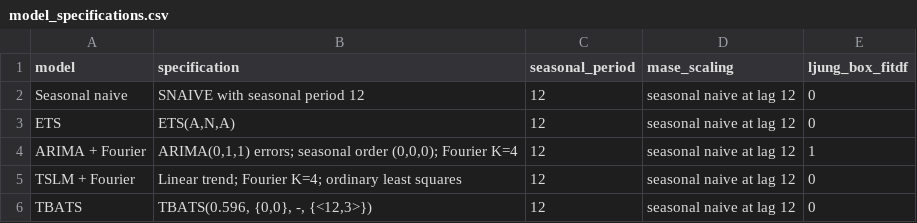
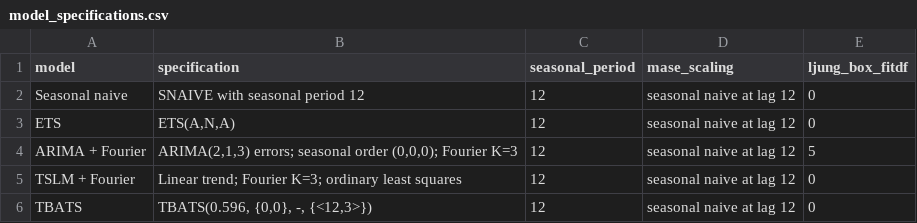
Before and after one commit to AlexanderChia05/RainFall_Forecast, a CSV file: output/tables/model_specifications.csv, drawn as a sheet.

```diff
--- a/output/tables/model_specifications.csv
+++ b/output/tables/model_specifications.csv
@@ -3,4 +3,4 @@
 "ETS","ETS(A,N,A)",12,"seasonal naive at lag 12",0
-"ARIMA + Fourier","ARIMA(0,1,1) errors; seasonal order (0,0,0); Fourier K=4",12,"seasonal naive at lag 12",1
-"TSLM + Fourier","Linear trend; Fourier K=4; ordinary least squares",12,"seasonal naive at lag 12",0
+"ARIMA + Fourier","ARIMA(2,1,3) errors; seasonal order (0,0,0); Fourier K=3",12,"seasonal naive at lag 12",5
+"TSLM + Fourier","Linear trend; Fourier K=3; ordinary least squares",12,"seasonal naive at lag 12",0
 "TBATS","TBATS(0.596, {0,0}, -, {<12,3>})",12,"seasonal naive at lag 12",0
```
Also changed, not shown: output/tables/model_details/arima_parameters.csv, output/tables/model_details/tslm_parameters.csv, 38 other files.
